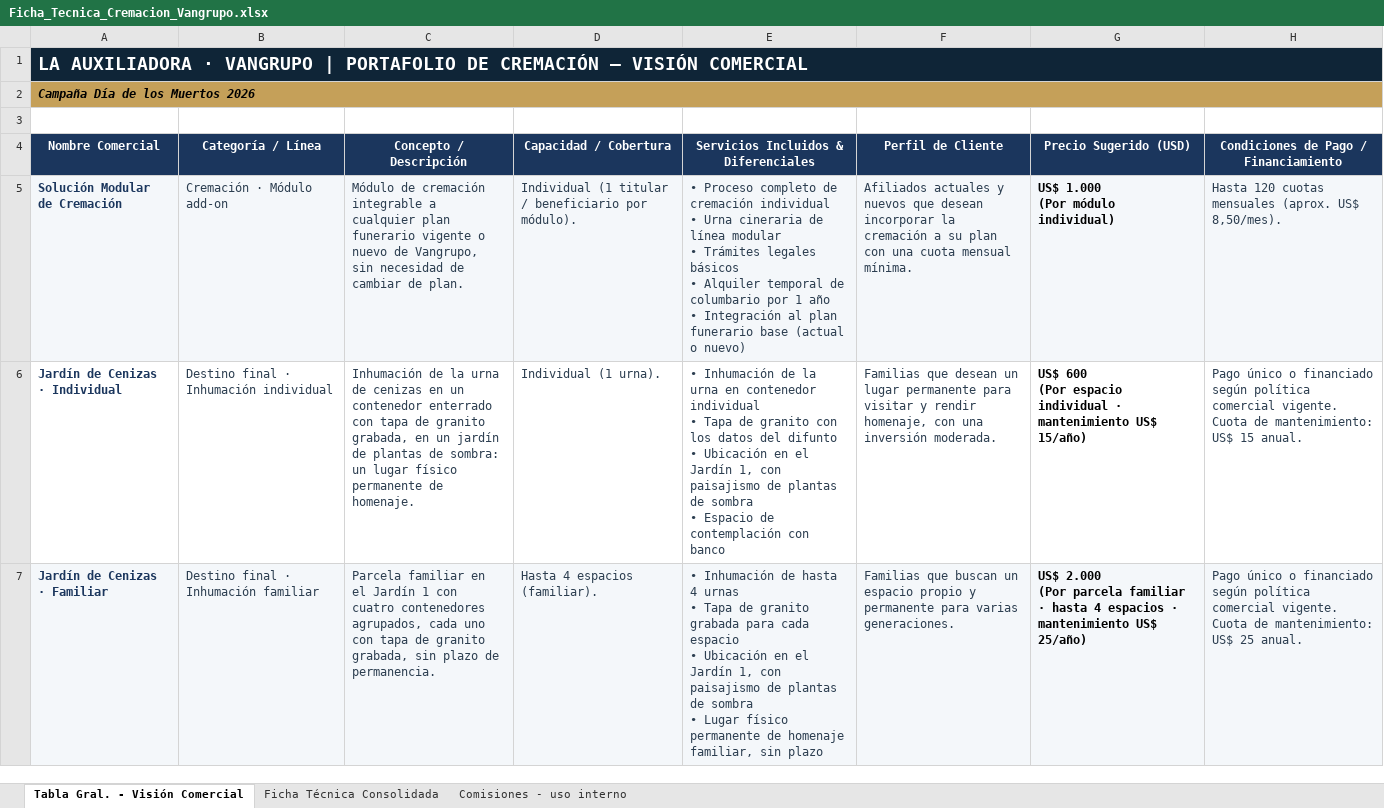
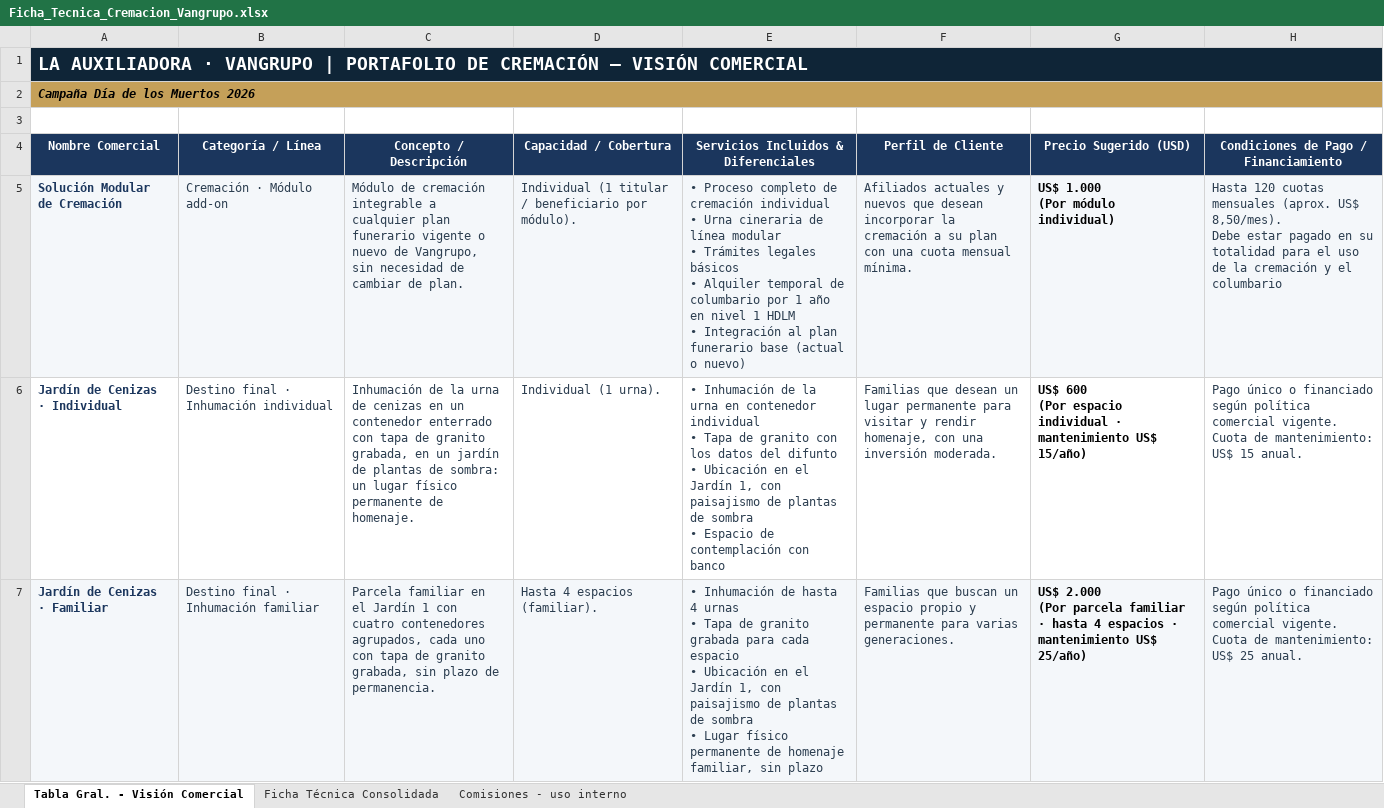
Before and after one commit to os267/teste, an Excel workbook: salida/Ficha_Tecnica_Cremacion_Vangrupo.xlsx, sheet Tabla Gral. - Visión Comercial, drawn as a sheet; only a part is shown; values as stored, in another font and other column widths than the file's, no borders; ↵ is a line break in a cell; the diff covers the shown part only; the diff names each change by its address in the sheet, - before the commit and + after, or states it on an @@ line.

```diff
--- a/salida/Ficha_Tecnica_Cremacion_Vangrupo.xlsx (sheet Tabla Gral. - Visión Comercial)
+++ b/salida/Ficha_Tecnica_Cremacion_Vangrupo.xlsx (sheet Tabla Gral. - Visión Comercial)
-E5: …1 año ↵ • Integración…
+E5: …1 año en nivel 1 HDLM ↵ • Integración…
-H5: …US$ 8,50/mes).
+H5: …US$ 8,50/mes). ↵ Debe estar pagado en su totalidad para el uso de la cremación y el columbario
```
Also changed, not shown: 6 edited cells elsewhere in this sheet, sheet Comisiones - uso interno, sheet Ficha Técnica Consolidada, 11 other files.
